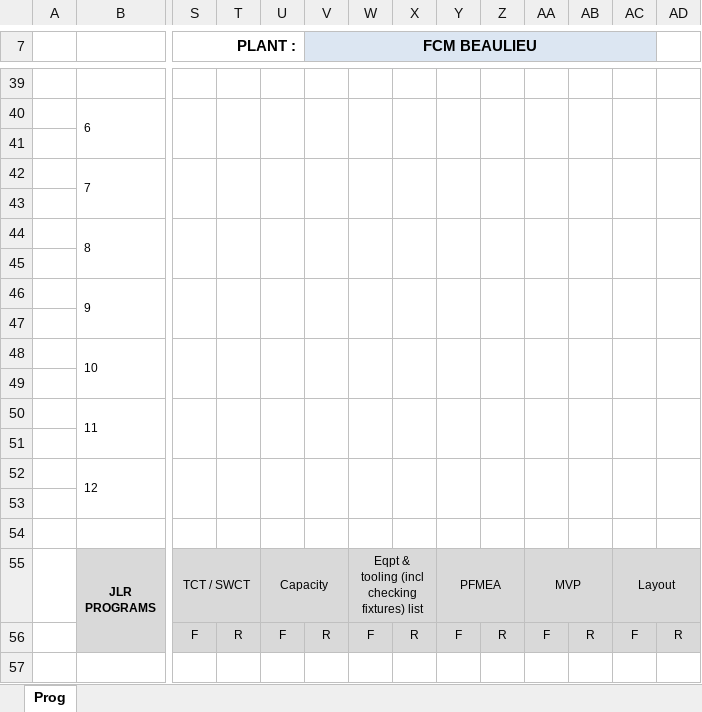
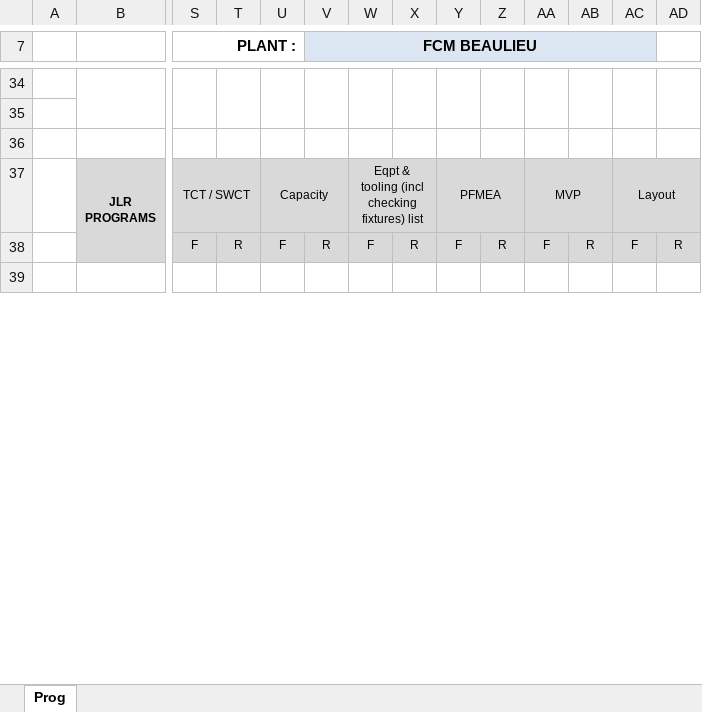
Before and after one commit to valgonsolin/faurecia, an Excel workbook: methode/launchboard/base.xlsx, sheet Prog, drawn as a sheet; only a part is shown, gaps mark what is left out; values as stored, in another font and other column widths than the file's, no borders; charts and pictures not drawn; removed rows and columns are numbered as before the commit, all else as after; rows hold the shown columns only; the diff covers the shown part only; the diff names each change by its address in the sheet, - before the commit and + after, or states it on an @@ line.

```diff
--- a/methode/launchboard/base.xlsx (sheet Prog)
+++ b/methode/launchboard/base.xlsx (sheet Prog)
+B34:B35 merged
+S34:S35 merged
+T34:T35 merged
+U34:U35 merged
+V34:V35 merged
+W34:W35 merged
+X34:X35 merged
+Y34:Y35 merged
+Z34:Z35 merged
+AA34:AA35 merged
+AB34:AB35 merged
+AC34:AC35 merged
+AD34:AD35 merged
-row 40:  | 6
-row 41: (empty)
-row 42:  | 7
-row 43: (empty)
-row 44:  | 8
-row 45: (empty)
-row 46:  | 9
-row 47: (empty)
-row 48:  | 10
-row 49: (empty)
-row 50:  | 11
-row 51: (empty)
-row 52:  | 12
```
Also changed, not shown: 5 added rows, 21 removed rows, 37 edited cells and merged cells elsewhere in this sheet, formulas that keep their value, hidden cells, charts or pictures, 3 other files.
